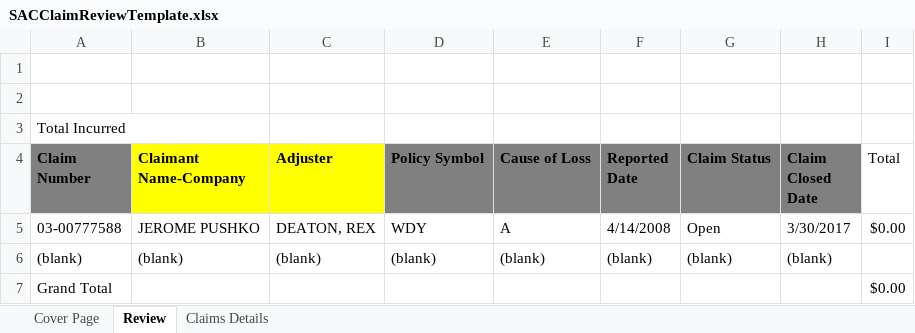
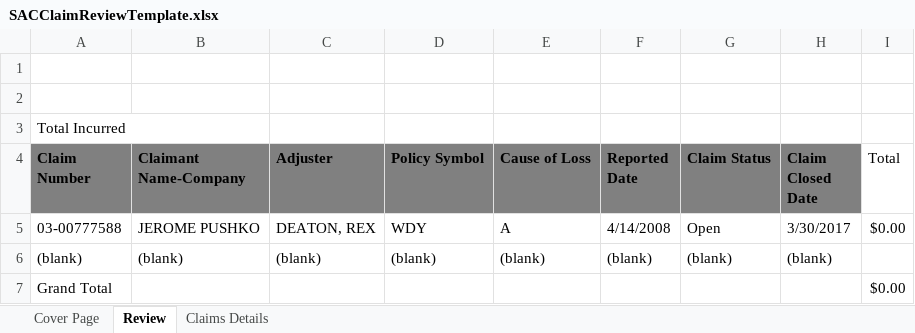
Before and after one commit to shubhambhandari29/AFFINITY, an Excel workbook: SACClaimReviewTemplate.xlsx, sheet Review, drawn as a sheet; values as stored, in another font and other column widths than the file's, no borders; the diff names each change by its address in the sheet, - before the commit and + after, or states it on an @@ line.

```diff
--- a/SACClaimReviewTemplate.xlsx (sheet Review)
+++ b/SACClaimReviewTemplate.xlsx (sheet Review)
-B4:C4 fill: #FFFF00
+B4:C4 fill: #808080
```
Also changed, not shown: 3 other files.
